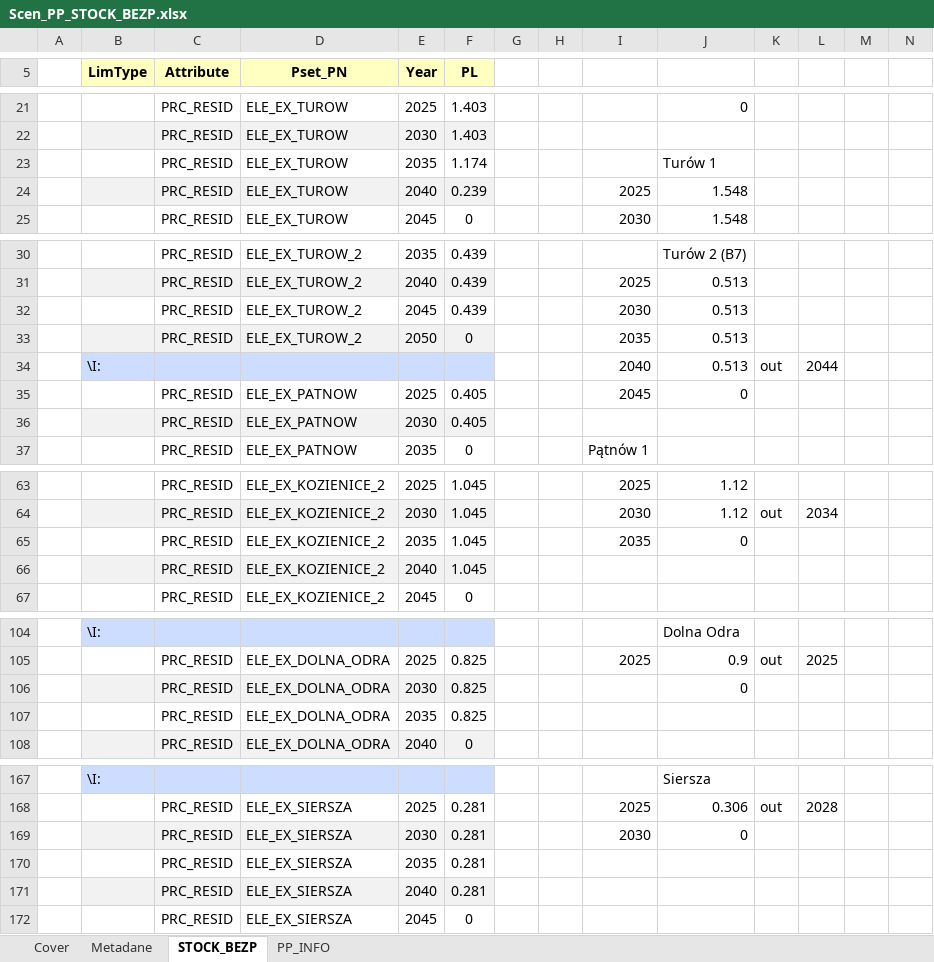
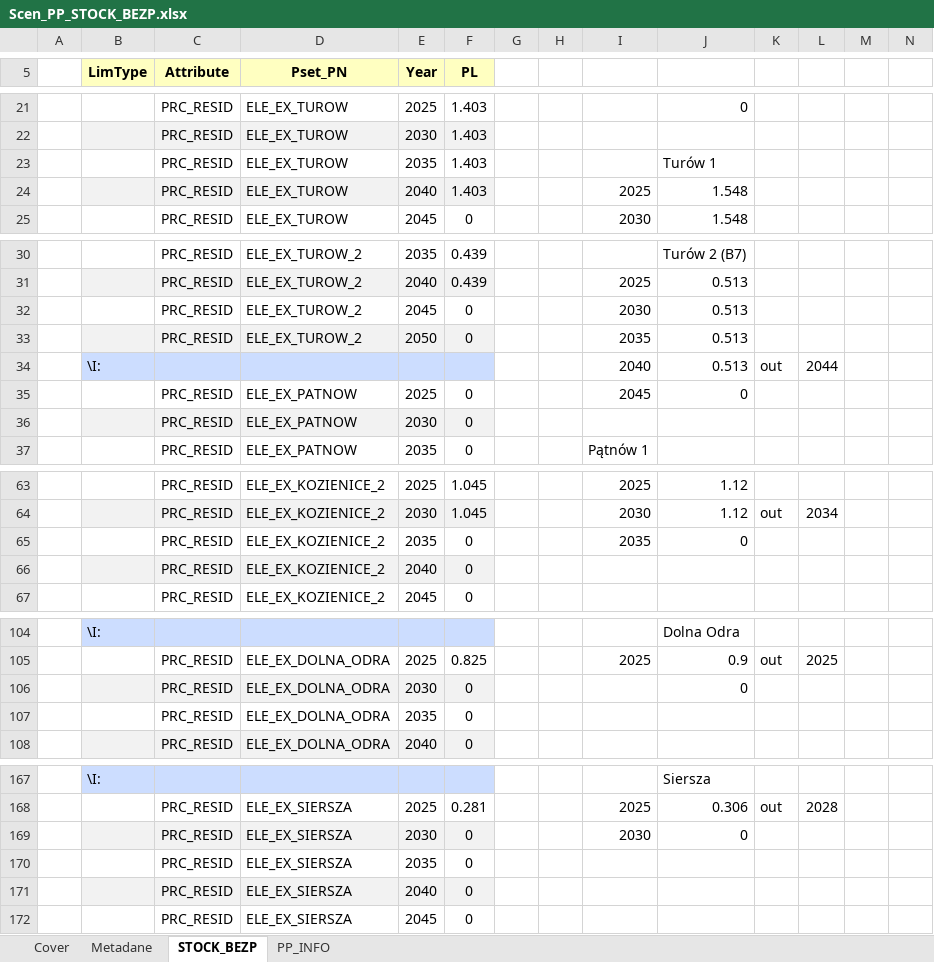
Before and after one commit to DomKrasz14/TIMES_zmiany, an Excel workbook: SuppXLS/Scen_PP_STOCK_BEZP.xlsx, sheet STOCK_BEZP, drawn as a sheet; only a part is shown, gaps mark what is left out; values as stored, in another font and other column widths than the file's, no borders; the diff covers the shown part only; the diff names each change by its address in the sheet, - before the commit and + after, or states it on an @@ line.

```diff
--- a/SuppXLS/Scen_PP_STOCK_BEZP.xlsx (sheet STOCK_BEZP)
+++ b/SuppXLS/Scen_PP_STOCK_BEZP.xlsx (sheet STOCK_BEZP)
-F23 (PL): 1.174
+F23 (PL): 1.403
-F24 (PL): 0.239
+F24 (PL): 1.403
-F32 (PL): 0.439
+F32 (PL): 0
-F35:F36 (PL): 0.405
+F35:F36 (PL): 0
-F65:F66 (PL): 1.045
+F65:F66 (PL): 0
-F106:F107 (PL): 0.825
+F106:F107 (PL): 0
-F169:F171 (PL): 0.281
+F169:F171 (PL): 0
```
Also changed, not shown: 1 added row, 1 removed row and 24 edited cells elsewhere in this sheet, 1 other file.
